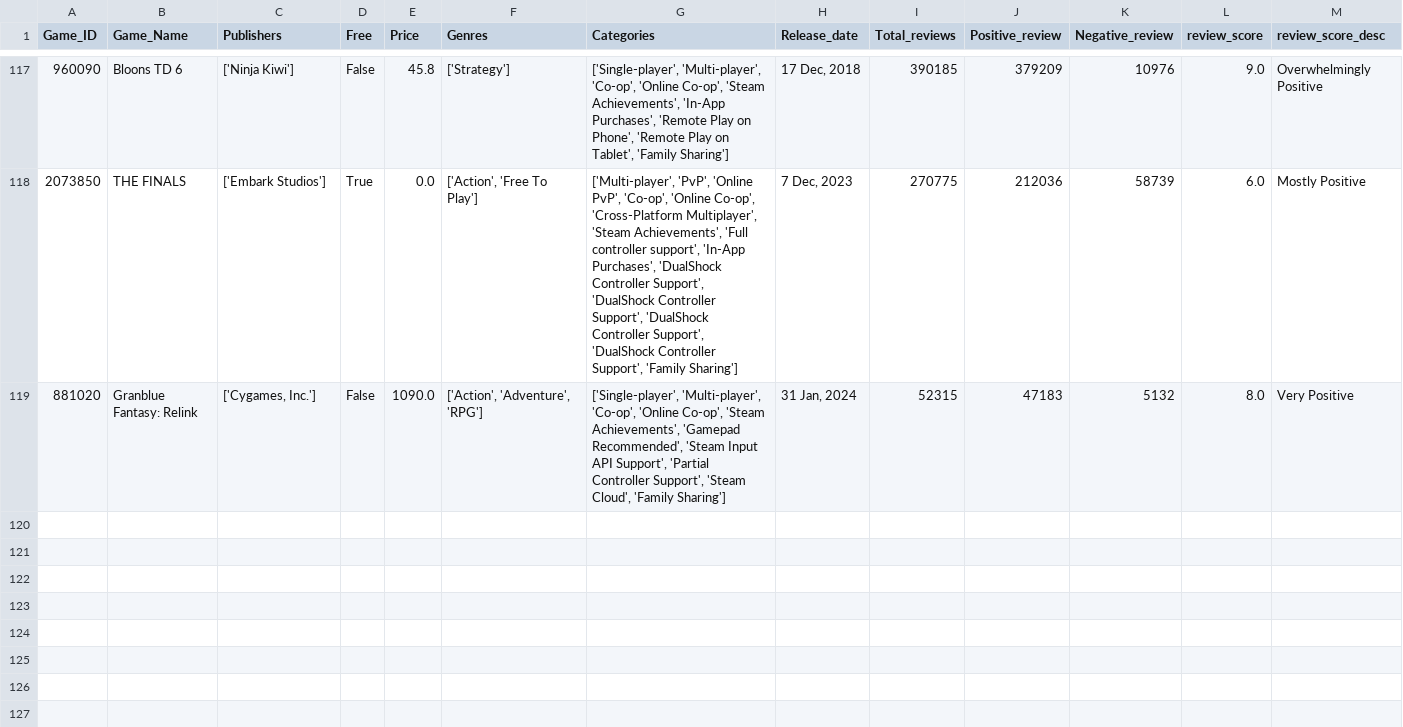
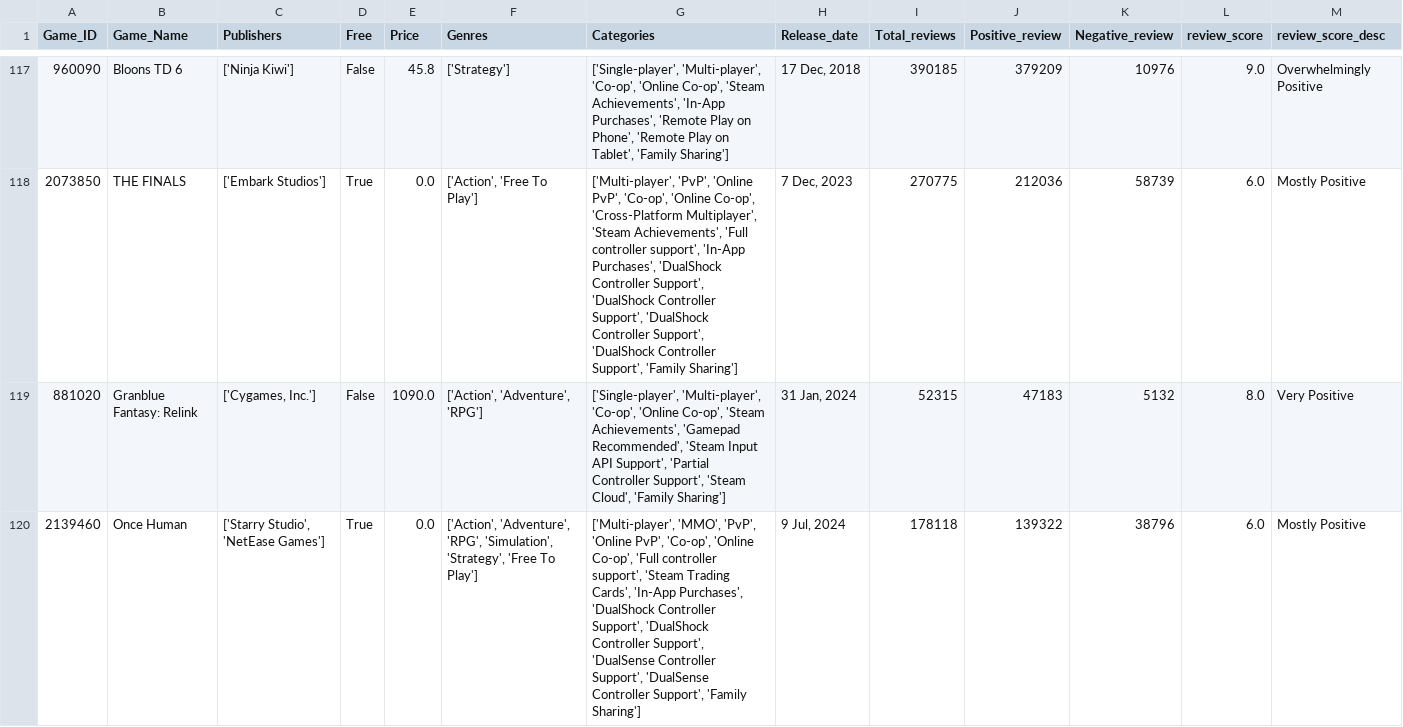
Before and after one commit to Kidmaiook/game_analysis_data_collection, a CSV file: data/raw/game_data/game_data.csv, drawn as a sheet; only a part is shown, gaps mark what is left out.

```diff
--- a/data/raw/game_data/game_data.csv
+++ b/data/raw/game_data/game_data.csv
@@ -119 +119,2 @@ Game_ID,Game_Name,Publishers,Free,Price,Genres,Categories,Release_date,Total_rev
 881020,Granblue Fantasy: Relink,"['Cygames, Inc.']",False,1090.0,"['Action', 'Adventure', 'RPG']","['Single-player', 'Multi-player', 'Co-op', 'Online Co-op', 'Steam Achievements', 'Gamepad Recommended', 'Steam Input API Support', 'Partial Controller Support', 'Steam Cloud', 'Family Sharing']","31 Jan, 2024",52315,47183,5132,8.0,Very Positive
+2139460,Once Human,"['Starry Studio', 'NetEase Games']",True,0.0,"['Action', 'Adventure', 'RPG', 'Simulation', 'Strategy', 'Free To Play']","['Multi-player', 'MMO', 'PvP', 'Online PvP', 'Co-op', 'Online Co-op', 'Full controller support', 'Steam Trading Cards', 'In-App Purchases', 'DualShock Controller Support', 'DualShock Controller Support', 'DualSense Controller Support', 'DualSense Controller Support', 'Family Sharing']","9 Jul, 2024",178118,139322,38796,6.0,Mostly Positive
```
Also changed, not shown: 3 other files.
